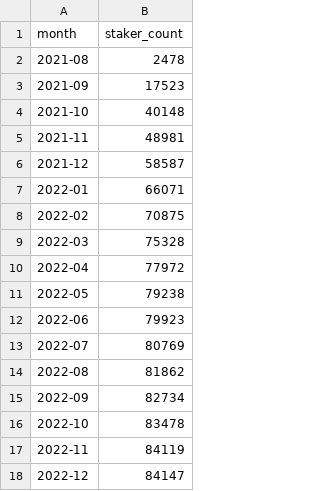
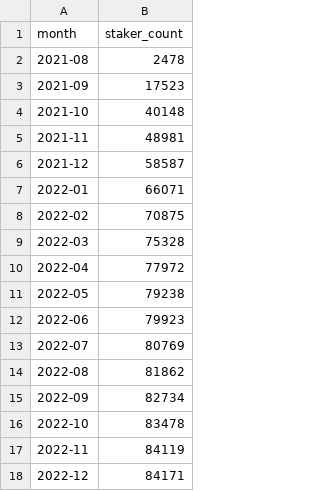
Before and after one commit to h4wk10/solana-staking-pool, a CSV file: data/sc.csv, drawn as a sheet.

```diff
--- a/data/sc.csv
+++ b/data/sc.csv
@@ -17,2 +17,2 @@ month,staker_count
 2022-11,84119
-2022-12,84147
+2022-12,84171
```
Also changed, not shown: data/scp.csv, 1 other file.
